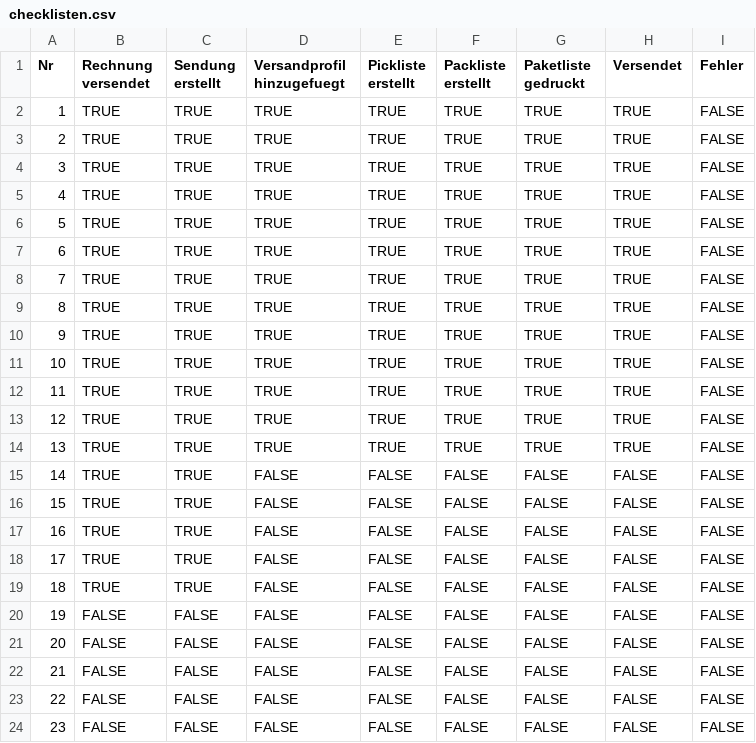
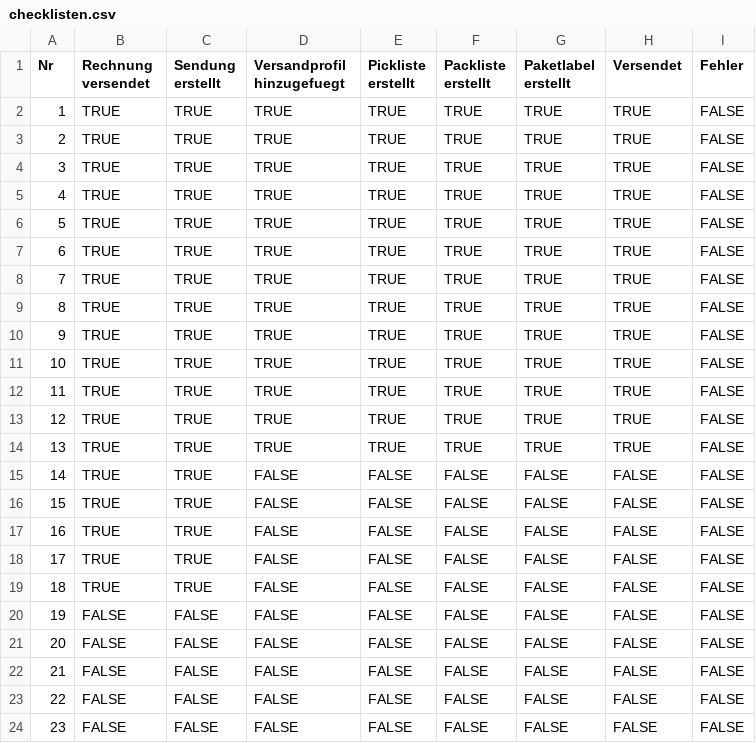
Before and after one commit to goneplaying/easybill, a CSV file: src/assets/tables/checklisten.csv, drawn as a sheet.

Commit message:
Update to version 1.5: remove v1.1 card, update styling, hide checkboxes for selected/marked rows, update column visibility

```diff
--- a/src/assets/tables/checklisten.csv
+++ b/src/assets/tables/checklisten.csv
@@ -1,2 +1,2 @@
-Nr,Rechnung versendet,Sendung erstellt,Versandprofil hinzugefuegt,Pickliste erstellt,Packliste erstellt,Paketliste gedruckt,Versendet,Fehler
+Nr,Rechnung versendet,Sendung erstellt,Versandprofil hinzugefuegt,Pickliste erstellt,Packliste erstellt,Paketlabel erstellt,Versendet,Fehler
 1,TRUE,TRUE,TRUE,TRUE,TRUE,TRUE,TRUE,FALSE
```
Also changed, not shown: 10 other files.
